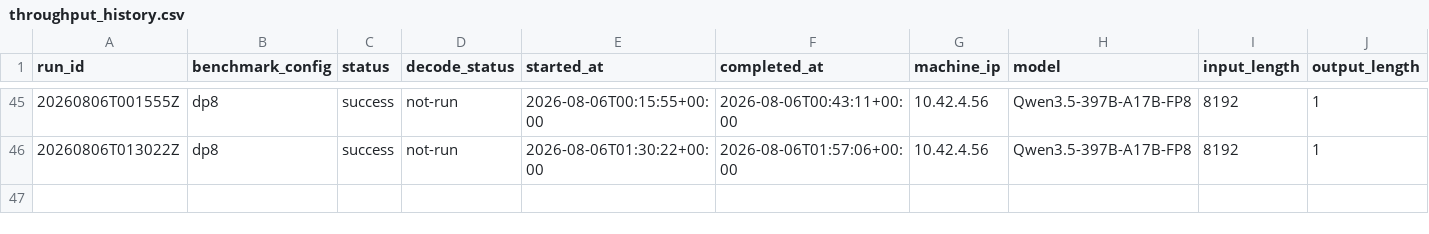
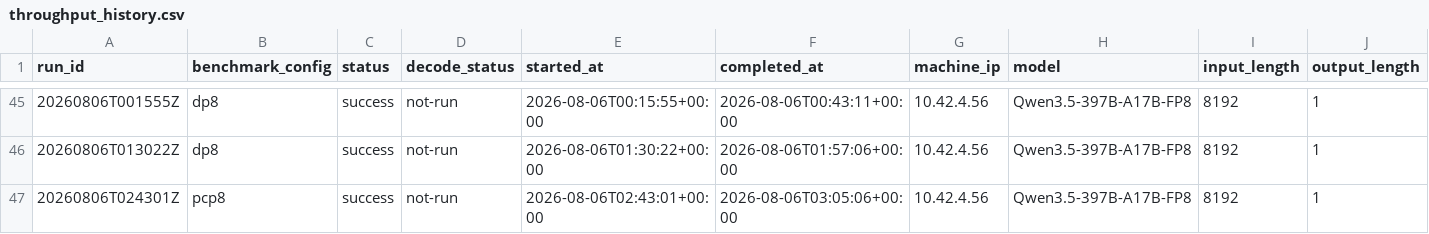
Before and after one commit to aios-tpu-infra/tpu_benchmark_daily, a CSV file: reports/throughput_history.csv, drawn as a sheet; only a part is shown, gaps mark what is left out; rows hold the shown columns only; the diff names each change by its address in the sheet, - before the commit and + after, or states it on an @@ line.

```diff
--- a/reports/throughput_history.csv
+++ b/reports/throughput_history.csv
+row 47: 20260806T024301Z | pcp8 | success | not-run | 2026-08-06T02:43:01+00:00 | 2026-08-06T03:05:06+00:00 | 10.42.4.56 | Qwen3.5-397B-A17B-FP8 | 8192 | 1
```
Also changed, not shown: reports/prefill_ttft_history.csv, 6 other files.
